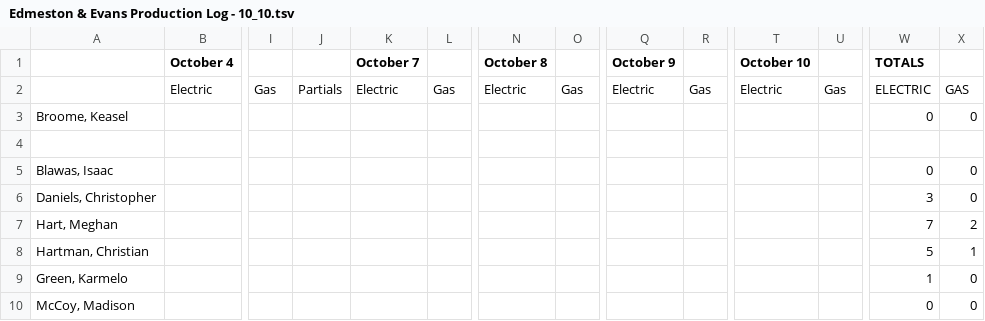
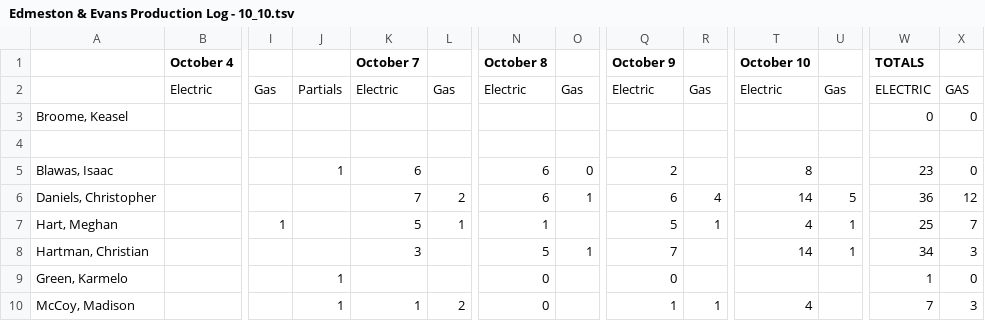
Before and after one commit to snarley2/atmo-matchups-backend, a TSV file: prod_logs/Edmeston & Evans Production Log - 10_10.tsv, drawn as a sheet; only a part is shown, gaps mark what is left out; removed rows and columns are numbered as before the commit, all else as after; rows hold the shown columns only; the diff covers the shown part only; the diff names each change by its address in the sheet, - before the commit and + after, or states it on an @@ line.

```diff
--- a/prod_logs/Edmeston & Evans Production Log - 10_10.tsv
+++ b/prod_logs/Edmeston & Evans Production Log - 10_10.tsv
-J5: (empty)
+J5: 1
-K5 (October 7): (empty)
+K5 (October 7): 6
-N5 (October 8): (empty)
+N5 (October 8): 6
-O5: (empty)
+O5: 0
-Q5 (October 9): (empty)
+Q5 (October 9): 2
-T5 (October 10): (empty)
+T5 (October 10): 8
-W5 (TOTALS): 0
+W5 (TOTALS): 23
-row 6: Daniels, Christopher |  |  |  |  |  |  |  |  |  |  |  | 3 | 0
-row 7: Hart, Meghan |  |  |  |  |  |  |  |  |  |  |  | 7 | 2
+row 6: Daniels, Christopher |  |  |  | 7 | 2 | 6 | 1 | 6 | 4 | 14 | 5 | 36 | 12
+row 7: Hart, Meghan |  | 1 |  | 5 | 1 | 1 |  | 5 | 1 | 4 | 1 | 25 | 7
-K8 (October 7): (empty)
+K8 (October 7): 3
-N8 (October 8): (empty)
+N8 (October 8): 5
-O8: (empty)
+O8: 1
-Q8 (October 9): (empty)
+Q8 (October 9): 7
-T8 (October 10): (empty)
+T8 (October 10): 14
-U8: (empty)
+U8: 1
-W8 (TOTALS): 5
+W8 (TOTALS): 34
-X8: 1
+X8: 3
-J9:J10: (empty)
+J9:J10: 1
-N9:N10 (October 8): (empty)
+N9:N10 (October 8): 0
-Q9 (October 9): (empty)
+Q9 (October 9): 0
-K10 (October 7): (empty)
+K10 (October 7): 1
-L10: (empty)
+L10: 2
-Q10 (October 9): (empty)
+Q10 (October 9): 1
-R10: (empty)
+R10: 1
-T10 (October 10): (empty)
+T10 (October 10): 4
-W10 (TOTALS): 0
+W10 (TOTALS): 7
-X10: 0
+X10: 3
```
Also changed, not shown: 1 added row, 1 removed row and 21 edited cells elsewhere in this file, prod_logs/AI production log - 10.10.26.tsv, prod_logs/Noctis Production Log - 10_10_26.tsv, 5 other files.
